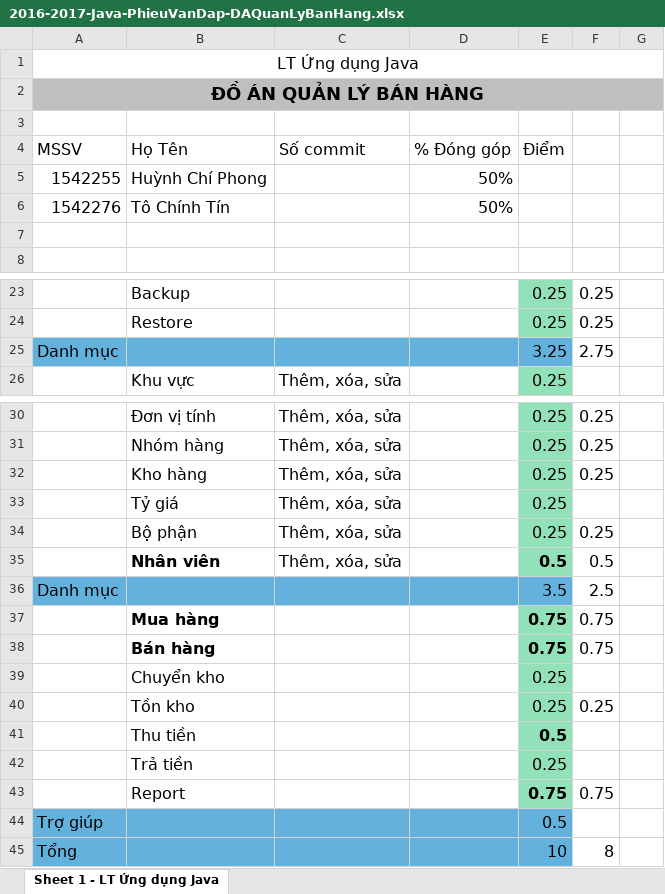
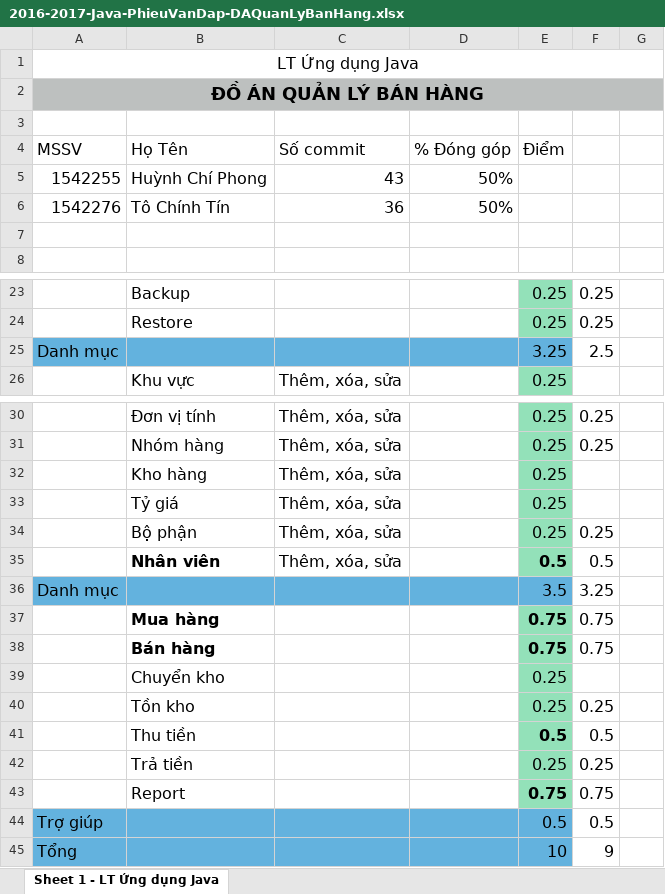
Before and after one commit to HCB2-NPT/sales-manager, an Excel workbook: Documents/2016-2017-Java-PhieuVanDap-DAQuanLyBanHang.xlsx, sheet Sheet 1 - LT Ứng dụng Java, drawn as a sheet; only a part is shown, gaps mark what is left out; values as stored, in another font and other column widths than the file's, no borders; the diff names each change by its address in the sheet, - before the commit and + after, or states it on an @@ line.

```diff
--- a/Documents/2016-2017-Java-PhieuVanDap-DAQuanLyBanHang.xlsx (sheet Sheet 1 - LT Ứng dụng Java)
+++ b/Documents/2016-2017-Java-PhieuVanDap-DAQuanLyBanHang.xlsx (sheet Sheet 1 - LT Ứng dụng Java)
-C5 (Số commit): (empty)
+C5 (Số commit): 43
-C6 (Số commit): (empty)
+C6 (Số commit): 36
-F25: 2.75
+F25: 2.5
-F32: 0.25
+F32: (empty)
-F36: 2.5
+F36: 3.25
-F41: (empty)
+F41: 0.5
-F42: (empty)
+F42: 0.25
-F44: (empty)
+F44: 0.5
-F45: 8
+F45: 9
```
Also changed, not shown: 7 other files.
